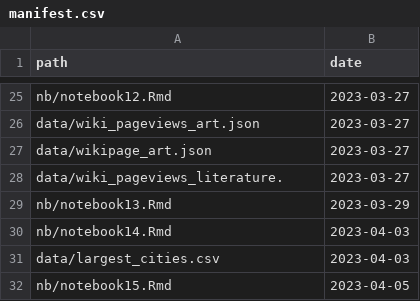
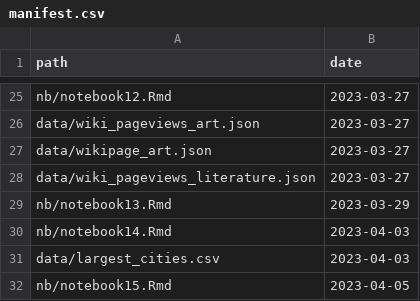
Before and after one commit to statsmaths/dsst389-s23, a CSV file: extra/manifest.csv, drawn as a sheet; only a part is shown, gaps mark what is left out.

Commit message:
auto update

```diff
--- a/extra/manifest.csv
+++ b/extra/manifest.csv
@@ -27,3 +27,3 @@ path,date
 "data/wikipage_art.json","2023-03-27"
-"data/wiki_pageviews_literature.","2023-03-27"
+"data/wiki_pageviews_literature.json","2023-03-27"
 "nb/notebook13.Rmd","2023-03-29"
```
